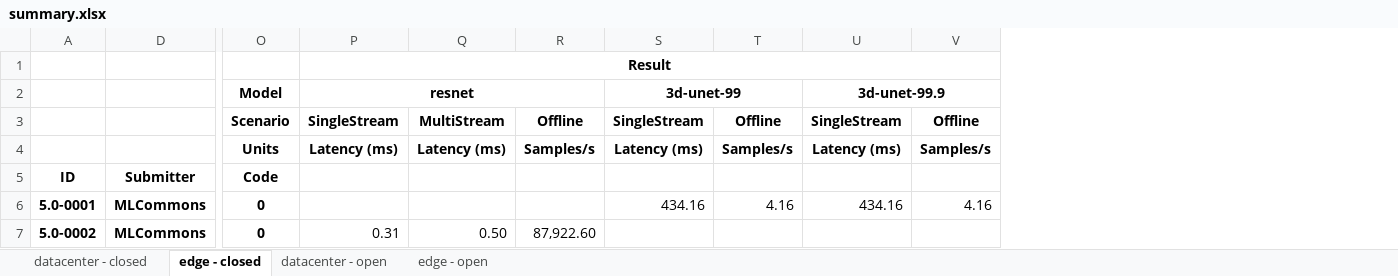
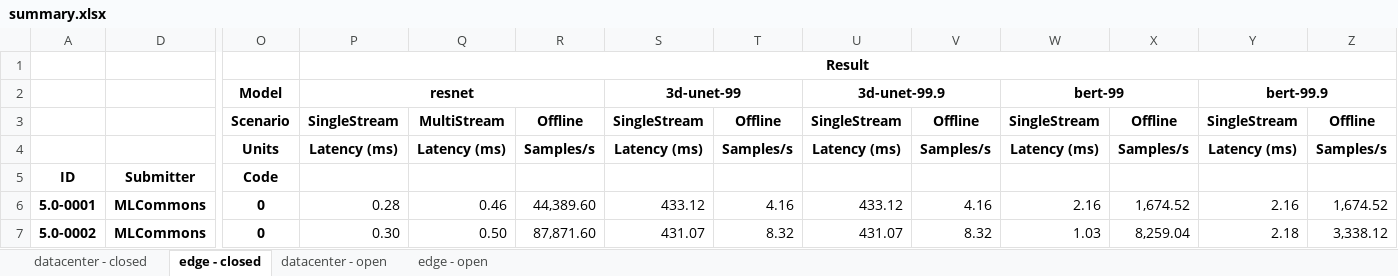
Before and after one commit to mlcommons/mlperf_inference_unofficial_submissions_v5.0, an Excel workbook: summary.xlsx, sheet edge - closed, drawn as a sheet; only a part is shown, gaps mark what is left out; values as stored, in another font and other column widths than the file's, no borders; conditional formats not drawn; the diff names each change by its address in the sheet, - before the commit and + after, or states it on an @@ line.

```diff
--- a/summary.xlsx (sheet edge - closed)
+++ b/summary.xlsx (sheet edge - closed)
+column W, rows 2-7: bert-99 | SingleStream | Latency (ms) |  | 2.16 | 1.03
+column X, rows 3-7: Offline | Samples/s |  | 1,674.52 | 8,259.04
+column Y, rows 2-7: bert-99.9 | SingleStream | Latency (ms) |  | 2.16 | 2.18
+column Z, rows 3-7: Offline | Samples/s |  | 1,674.52 | 3,338.12
-P6: (empty)
+P6: 0.28
-Q6: (empty)
+Q6: 0.46
-R6: (empty)
+R6: 44,389.60
-S6: 434.16
+S6: 433.12
-U6: 434.16
+U6: 433.12
-P7: 0.31
+P7: 0.30
-R7: 87,922.60
+R7: 87,871.60
-S7: (empty)
+S7: 431.07
-T7: (empty)
+T7: 8.32
-U7: (empty)
+U7: 431.07
-V7: (empty)
+V7: 8.32
```
Also changed, not shown: sheet edge - open, sheet datacenter - closed, sheet datacenter - open, hidden cells, 4 other files.
